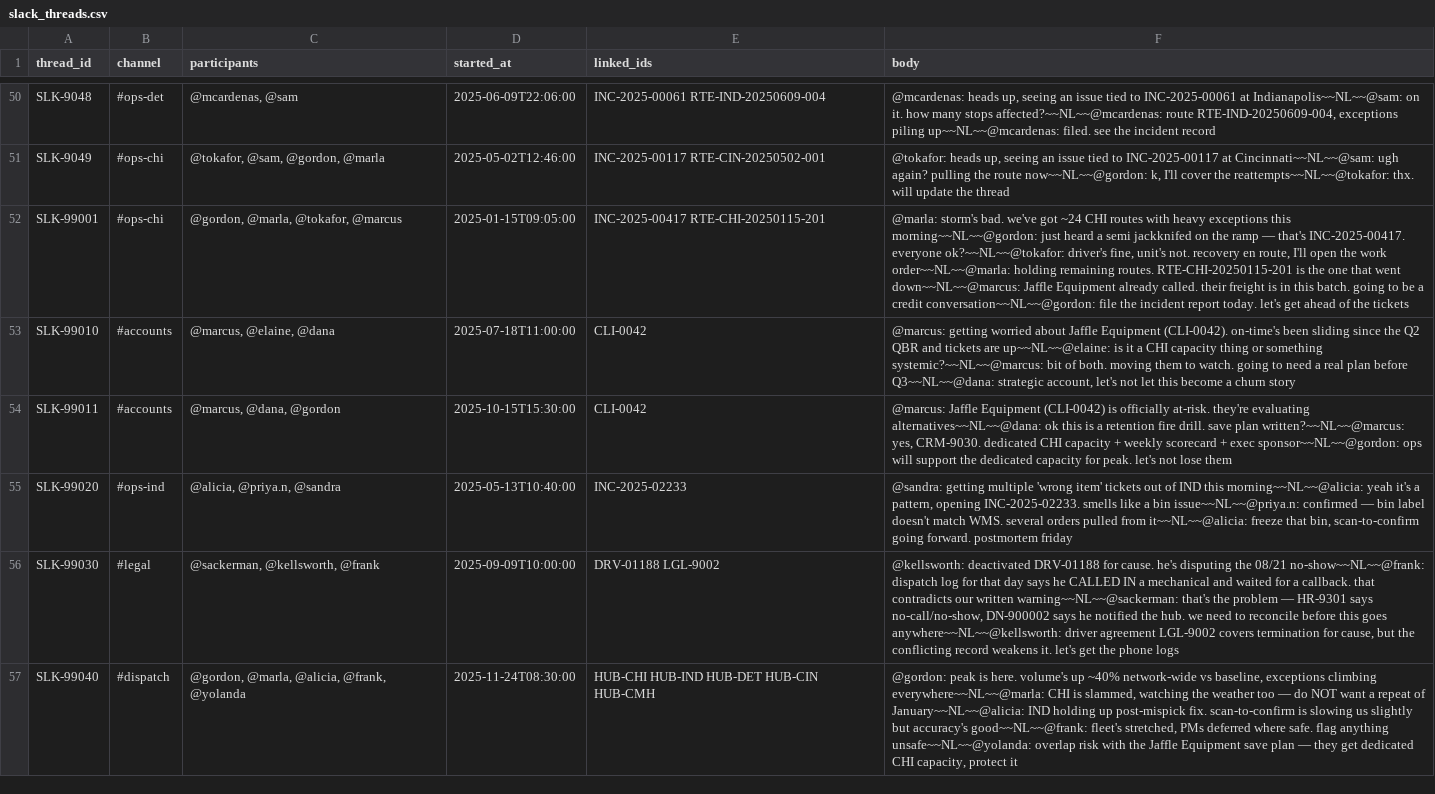
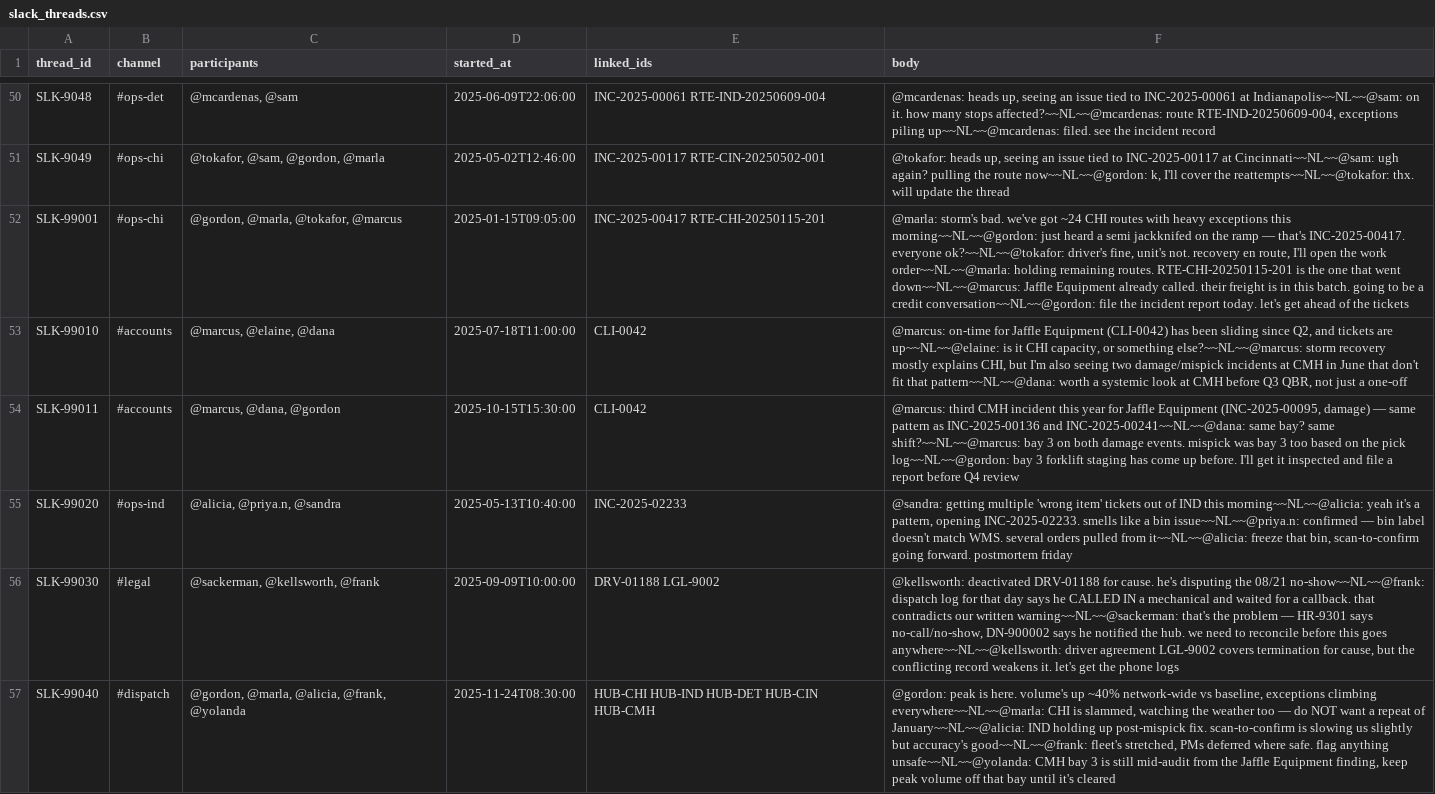
Before and after one commit to dbt-labs/jaffle-logistics, a CSV file: seeds/slack_threads.csv, drawn as a sheet; only a part is shown, gaps mark what is left out; the diff names each change by its address in the sheet, - before the commit and + after, or states it on an @@ line.

```diff
--- a/seeds/slack_threads.csv
+++ b/seeds/slack_threads.csv
-F53 (body): @marcus: getting worried about Jaffle Equipment (CLI-0042). on-time's been sliding since the Q2 QBR and tickets are up~~NL~~@elaine: is it a CHI capacity thing or something systemic?~~NL~~@marcus: bit of both. moving them to watch. going to need a real plan before Q3~~NL~~@dana: strategic account, let's not let this become a churn story
+F53 (body): @marcus: on-time for Jaffle Equipment (CLI-0042) has been sliding since Q2, and tickets are up~~NL~~@elaine: is it CHI capacity, or something else?~~NL~~@marcus: storm recovery mostly explains CHI, but I'm also seeing two damage/mispick incidents at CMH in June that don't fit that pattern~~NL~~@dana: worth a systemic look at CMH before Q3 QBR, not just a one-off
-F54 (body): @marcus: Jaffle Equipment (CLI-0042) is officially at-risk. they're evaluating alternatives~~NL~~@dana: ok this is a retention fire drill. save plan written?~~NL~~@marcus: yes, CRM-9030. dedicated CHI capacity + weekly scorecard + exec sponsor~~NL~~@gordon: ops will support the dedicated capacity for peak. let's not lose them
+F54 (body): @marcus: third CMH incident this year for Jaffle Equipment (INC-2025-00095, damage) — same pattern as INC-2025-00136 and INC-2025-00241~~NL~~@dana: same bay? same shift?~~NL~~@marcus: bay 3 on both damage events. mispick was bay 3 too based on the pick log~~NL~~@gordon: bay 3 forklift staging has come up before. I'll get it inspected and file a report before Q4 review
-F57 (body): …anything unsafe~~NL~~@yolanda: overlap risk with the Jaffle Equipment save plan — they get dedicated CHI capacity, protect it
+F57 (body): …anything unsafe~~NL~~@yolanda: CMH bay 3 is still mid-audit from the Jaffle Equipment finding, keep peak volume off that bay until it's cleared
```
Also changed, not shown: seeds/call_transcripts.csv, seeds/crm_notes.csv, 25 other files.
